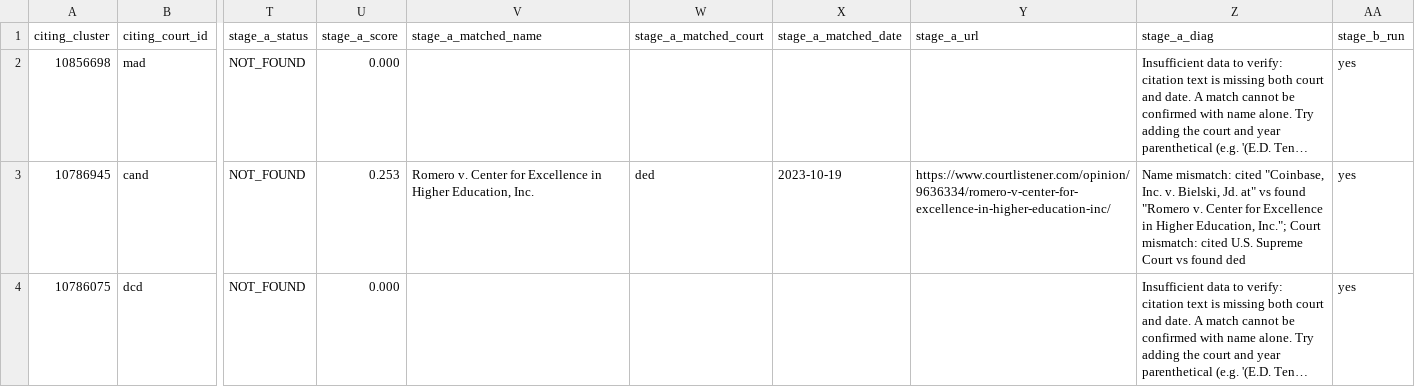
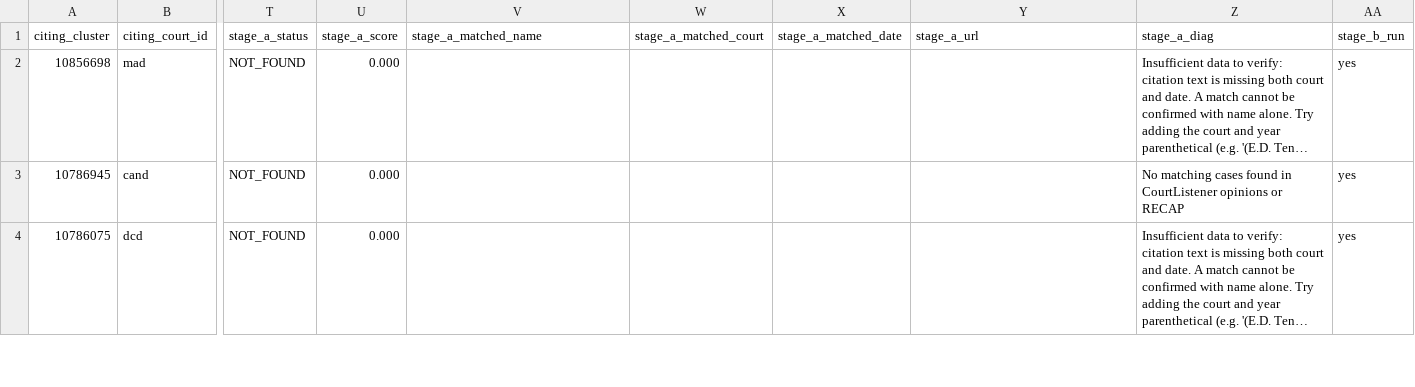
Before and after one commit to doncruse/citation-verifier, a CSV file: benchmark/scratch/cl-coverage-offshoot/staged_fallback_rigorous_per_row.csv, drawn as a sheet; only a part is shown, gaps mark what is left out; long unchanged cells end in …; the diff covers the shown part only; the diff names each change by its address in the sheet, - before the commit and + after, or states it on an @@ line.

```diff
--- a/benchmark/scratch/cl-coverage-offshoot/staged_fallback_rigorous_per_row.csv
+++ b/benchmark/scratch/cl-coverage-offshoot/staged_fallback_rigorous_per_row.csv
-U3 (stage_a_score): 0.253
+U3 (stage_a_score): 0.000
-V3 (stage_a_matched_name): Romero v. Center for Excellence in Higher Education, Inc.
+V3 (stage_a_matched_name): (empty)
-W3 (stage_a_matched_court): ded
+W3 (stage_a_matched_court): (empty)
-X3 (stage_a_matched_date): 2023-10-19
+X3 (stage_a_matched_date): (empty)
-Y3 (stage_a_url): https://www.courtlistener.com/opinion/9636334/romero-v-center-for-excellence-in-higher-education-inc/
+Y3 (stage_a_url): (empty)
-Z3 (stage_a_diag): Name mismatch: cited "Coinbase, Inc. v. Bielski, Jd. at" vs found "Romero v. Center for Excellence in Higher Education, Inc."; Court mismatch: cited U.S. Supreme Court vs found ded
+Z3 (stage_a_diag): No matching cases found in CourtListener opinions or RECAP
```
Also changed, not shown: 58 edited cells elsewhere in this file, benchmark/scratch/cl-coverage-offshoot/audit_per_row.csv, benchmark/scratch/cl-coverage-offshoot/unified_review.csv, 4 other files.
